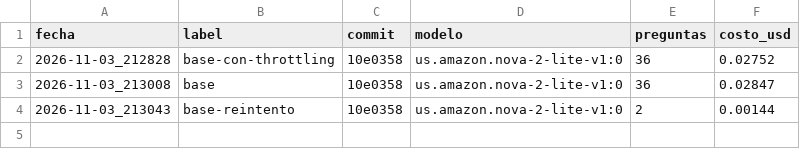
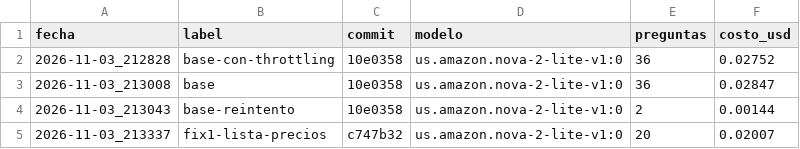
Before and after one commit to OwenSolis03/IS2_ElBuhoTragon, a CSV file: llm_rag/eval/resultados/gasto.csv, drawn as a sheet.

```diff
--- a/llm_rag/eval/resultados/gasto.csv
+++ b/llm_rag/eval/resultados/gasto.csv
@@ -4 +4,2 @@ fecha,label,commit,modelo,preguntas,costo_usd
 2026-11-03_213043,base-reintento,10e0358,us.amazon.nova-2-lite-v1:0,2,0.00144
+2026-11-03_213337,fix1-lista-precios,c747b32,us.amazon.nova-2-lite-v1:0,20,0.02007
```
Also changed, not shown: 3 other files.
